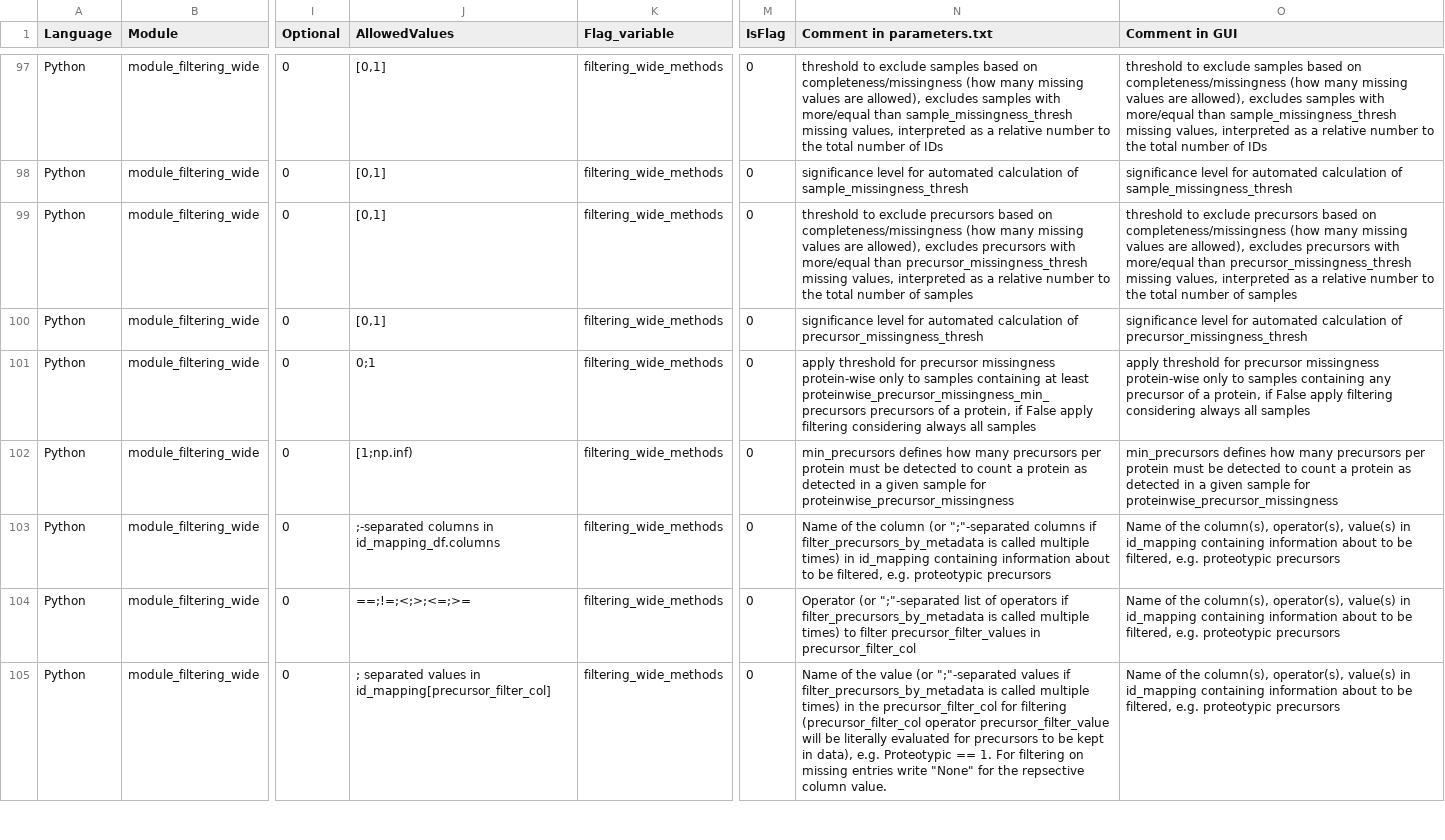
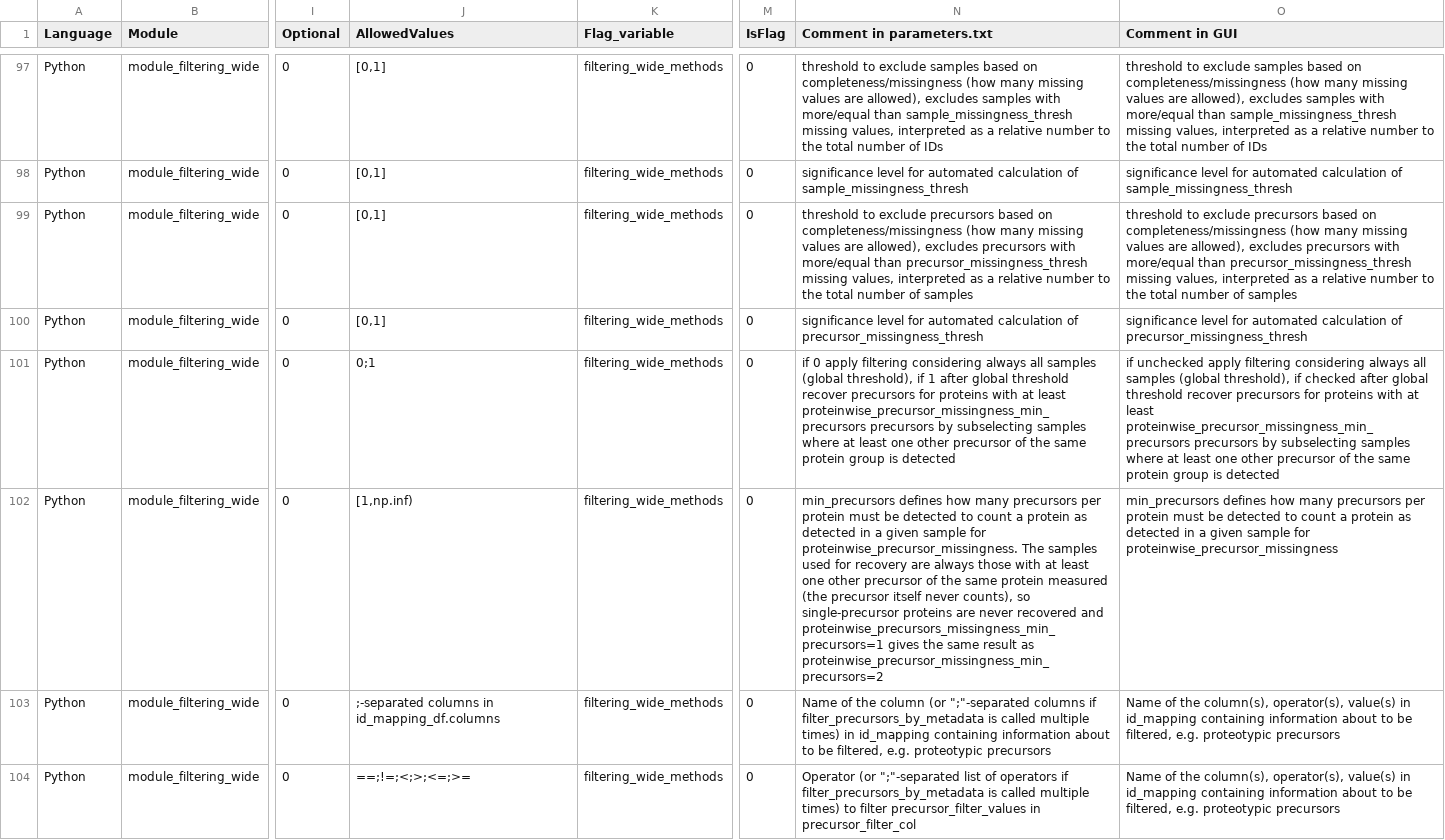
Before and after one commit to Ralser-lab/PrePAIReD, a TSV file: Initialization/Parameter_Overview.tsv, drawn as a sheet; only a part is shown, gaps mark what is left out; the shorter side is filled out with more unchanged rows; the diff names each change by its address in the sheet, - before the commit and + after, or states it on an @@ line.

Commit message:
FIXED: Issue with one parameter

```diff
--- a/Initialization/Parameter_Overview.tsv
+++ b/Initialization/Parameter_Overview.tsv
-N101 (Comment in parameters.txt): apply threshold for precursor missingness protein-wise only to samples containing at least proteinwise_precursor_missingness_min_precursors precursors of a protein, if False apply filtering considering always all samples
+N101 (Comment in parameters.txt): if 0 apply filtering considering always all samples (global threshold), if 1 after global threshold recover precursors for proteins with at least proteinwise_precursor_missingness_min_precursors precursors by subselecting samples where at least one other precursor of the same protein group is detected
-O101 (Comment in GUI): apply threshold for precursor missingness protein-wise only to samples containing any precursor of a protein, if False apply filtering considering always all samples
+O101 (Comment in GUI): if unchecked apply filtering considering always all samples (global threshold), if checked after global threshold recover precursors for proteins with at least proteinwise_precursor_missingness_min_precursors precursors by subselecting samples where at least one other precursor of the same protein group is detected
-J102 (AllowedValues): [1;np.inf)
+J102 (AllowedValues): [1,np.inf)
-N102 (Comment in parameters.txt): …sample for proteinwise_precursor_missingness
+N102 (Comment in parameters.txt): …sample for proteinwise_precursor_missingness. The samples used for recovery are always those with at least one other precursor of the same protein measured (the precursor itself never counts), so single-precursor proteins are never recovered and proteinwise_precursors_missingness_min_precursors=1 gives the same result as proteinwise_precursor_missingness_min_precursors=2
```
Also changed, not shown: 1 other file.
